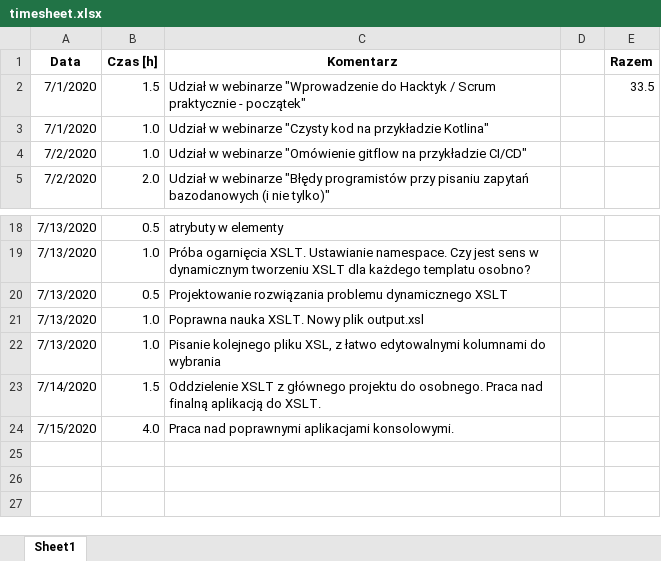
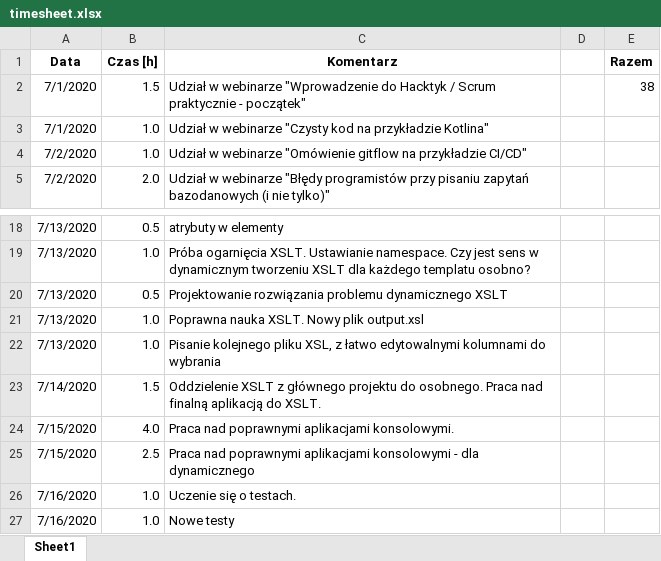
Before and after one commit to CID6/Hacktyki2020src, an Excel workbook: timesheet.xlsx, sheet Sheet1, drawn as a sheet; only a part is shown, gaps mark what is left out; values as stored, in another font and other column widths than the file's, no borders; the diff names each change by its address in the sheet, - before the commit and + after, or states it on an @@ line.

Commit message:
Nowe testy + Aplikacje konsolowe

```diff
--- a/timesheet.xlsx (sheet Sheet1)
+++ b/timesheet.xlsx (sheet Sheet1)
-E2 (Razem): 33.5
+E2 (Razem): 38
+row 25: 7/15/2020 | 2.5 | Praca nad poprawnymi aplikacjami konsolowymi - dla dynamicznego
+row 26: 7/16/2020 | 1.0 | Uczenie się o testach.
+row 27: 7/16/2020 | 1.0 | Nowe testy
```
Also changed, not shown: 8 other files.
